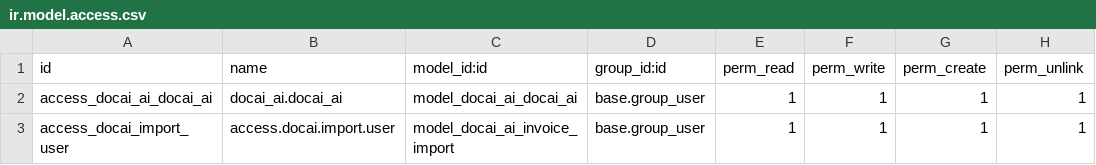
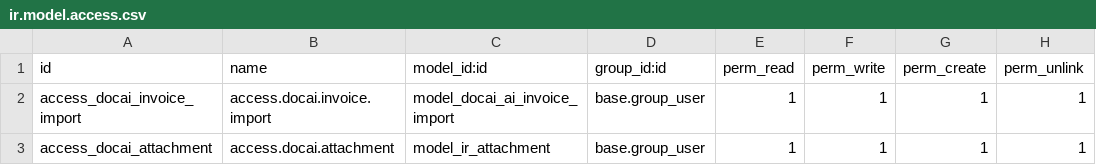
Before and after one commit to Metallerie/odoo18, a CSV file: myaddons/docai_ai/security/ir.model.access.csv, drawn as a sheet.

Commit message:
Update ir.model.access.csv

```diff
--- a/myaddons/docai_ai/security/ir.model.access.csv
+++ b/myaddons/docai_ai/security/ir.model.access.csv
@@ -1,3 +1,3 @@
 id,name,model_id:id,group_id:id,perm_read,perm_write,perm_create,perm_unlink
-access_docai_ai_docai_ai,docai_ai.docai_ai,model_docai_ai_docai_ai,base.group_user,1,1,1,1
-access_docai_import_user,access.docai.import.user,model_docai_ai_invoice_import,base.group_user,1,1,1,1
+access_docai_invoice_import,access.docai.invoice.import,model_docai_ai_invoice_import,base.group_user,1,1,1,1
+access_docai_attachment,access.docai.attachment,model_ir_attachment,base.group_user,1,1,1,1
```
